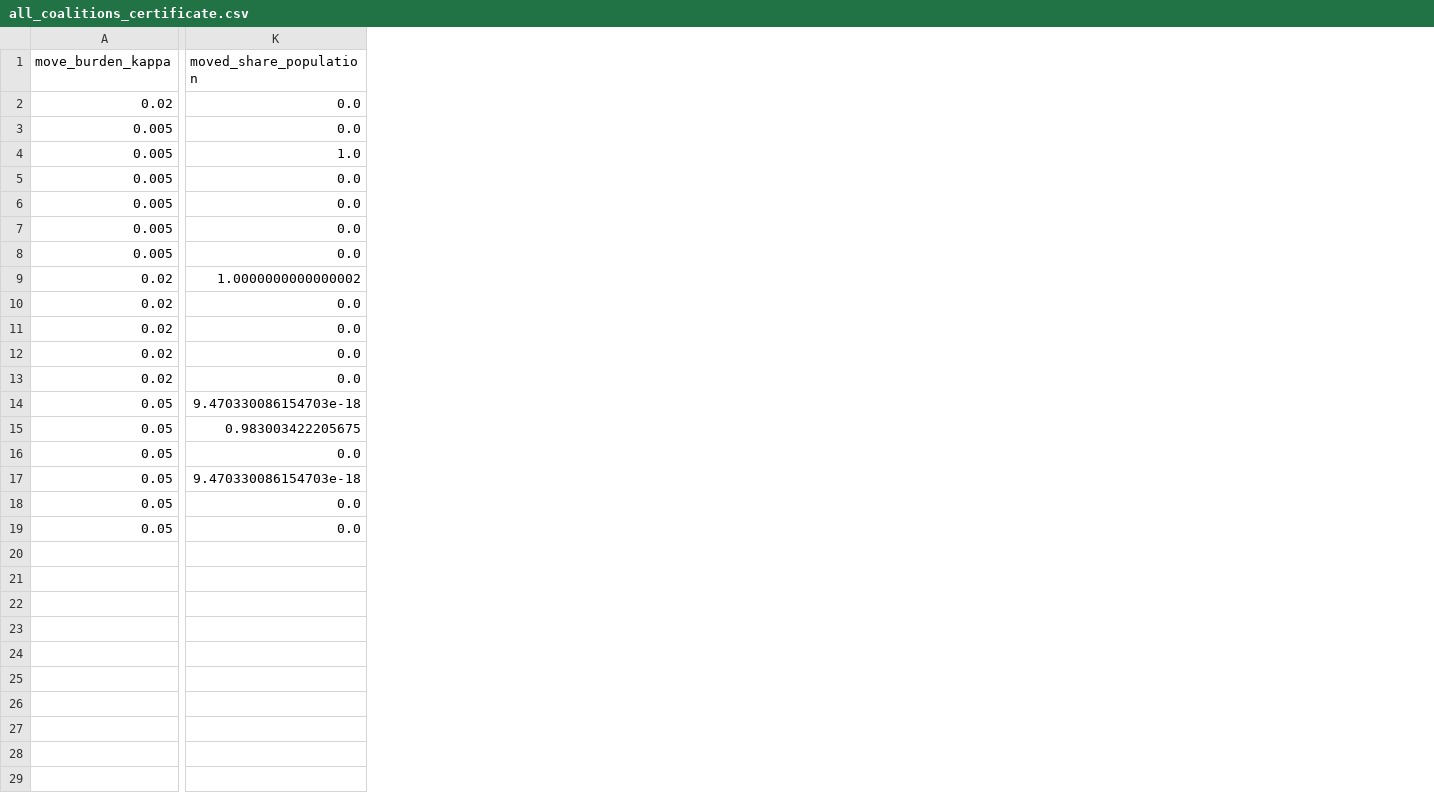
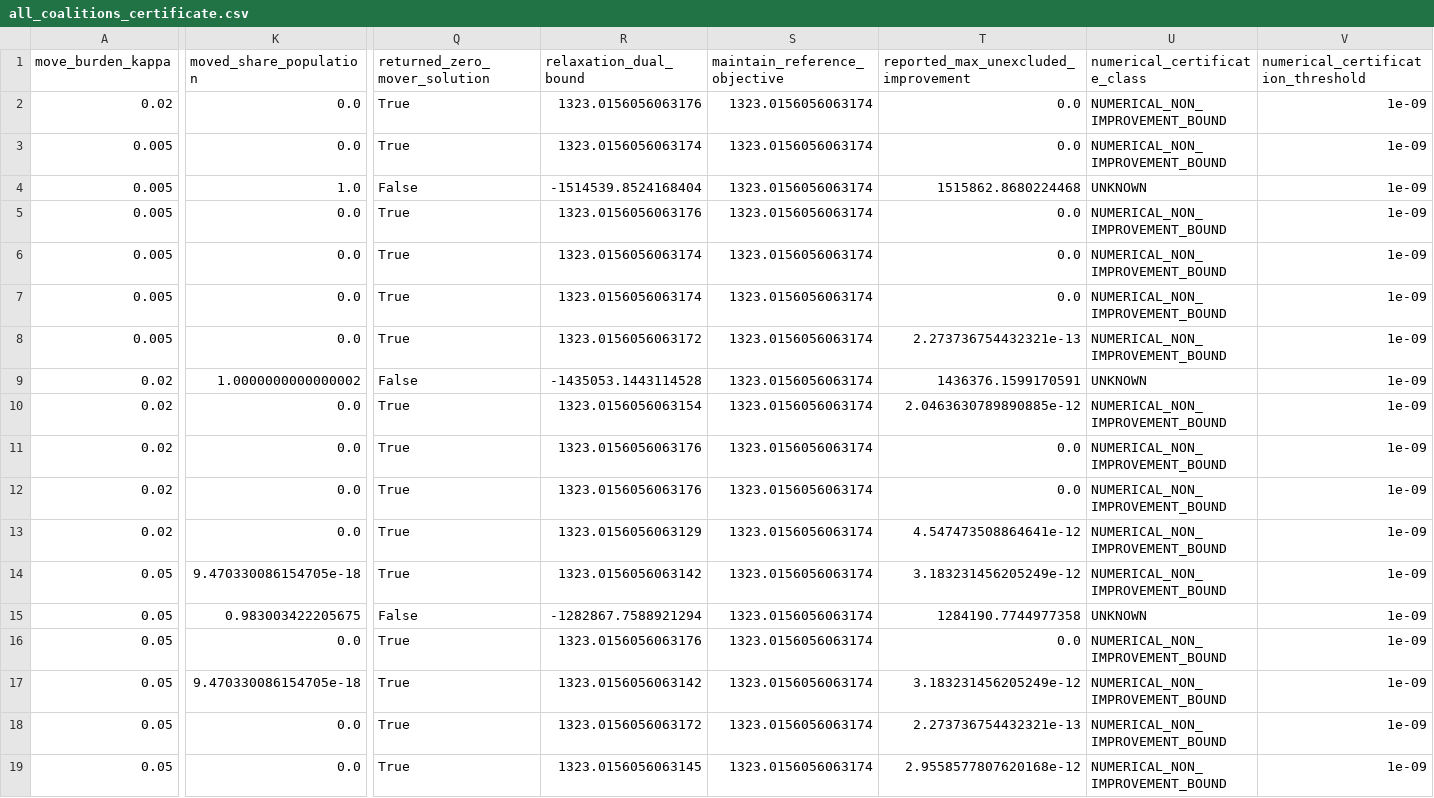
Before and after one commit to bougtoir/functional-downsizing-implementability, a CSV file: outputs/all_coalitions/all_coalitions_certificate.csv, drawn as a sheet; only a part is shown, gaps mark what is left out; the diff covers the shown part only; the diff names each change by its address in the sheet, - before the commit and + after, or states it on an @@ line.

```diff
--- a/outputs/all_coalitions/all_coalitions_certificate.csv
+++ b/outputs/all_coalitions/all_coalitions_certificate.csv
+column Q (returned_zero_mover_solution), rows 2-19: True | True | False | True | True | True | True | False | True | True | True | True | True | False | True | True | True | True
+column R (relaxation_dual_bound), rows 2-19: 1323.0156056063176 | 1323.0156056063174 | -1514539.8524168404 | 1323.0156056063176 | 1323.0156056063174 | 1323.0156056063174 | 1323.0156056063172 | -1435053.1443114528 | 1323.0156056063154 | 1323.0156056063176 | 1323.0156056063176 | 1323.0156056063129 | 1323.0156056063142 | -1282867.7588921294 | 1323.0156056063176 | 1323.0156056063142 | 1323.0156056063172 | 1323.0156056063145
+column S (maintain_reference_objective), rows 2-19: all 1323.0156056063174
+column T, rows 1-19: reported_max_unexcluded_improvement | 0.0 | 0.0 | 1515862.8680224468 | 0.0 | 0.0 | 0.0 | 2.273736754432321e-13 | 1436376.1599170591 | 2.0463630789890885e-12 | 0.0 | 0.0 | 4.547473508864641e-12 | 3.183231456205249e-12 | 1284190.7744977358 | 0.0 | 3.183231456205249e-12 | 2.273736754432321e-13 | 2.9558577807620168e-12
+column U (numerical_certificate_class), rows 2-19: NUMERICAL_NON_IMPROVEMENT_BOUND | NUMERICAL_NON_IMPROVEMENT_BOUND | UNKNOWN | NUMERICAL_NON_IMPROVEMENT_BOUND | NUMERICAL_NON_IMPROVEMENT_BOUND | NUMERICAL_NON_IMPROVEMENT_BOUND | NUMERICAL_NON_IMPROVEMENT_BOUND | UNKNOWN | NUMERICAL_NON_IMPROVEMENT_BOUND | NUMERICAL_NON_IMPROVEMENT_BOUND | NUMERICAL_NON_IMPROVEMENT_BOUND | NUMERICAL_NON_IMPROVEMENT_BOUND | NUMERICAL_NON_IMPROVEMENT_BOUND | UNKNOWN | NUMERICAL_NON_IMPROVEMENT_BOUND | NUMERICAL_NON_IMPROVEMENT_BOUND | NUMERICAL_NON_IMPROVEMENT_BOUND | NUMERICAL_NON_IMPROVEMENT_BOUND
+column V, rows 1-19: numerical_certification_threshold | 1e-09 | 1e-09 | 1e-09 | 1e-09 | 1e-09 | 1e-09 | 1e-09 | 1e-09 | 1e-09 | 1e-09 | 1e-09 | 1e-09 | 1e-09 | 1e-09 | 1e-09 | 1e-09 | 1e-09 | 1e-09
-K14 (moved_share_population): 9.470330086154703e-18
+K14 (moved_share_population): 9.470330086154705e-18
-K17 (moved_share_population): 9.470330086154703e-18
+K17 (moved_share_population): 9.470330086154705e-18
```
Also changed, not shown: 1 edited cell elsewhere in this file, outputs/certification/final_certificate_bounds.csv, 5 other files.
